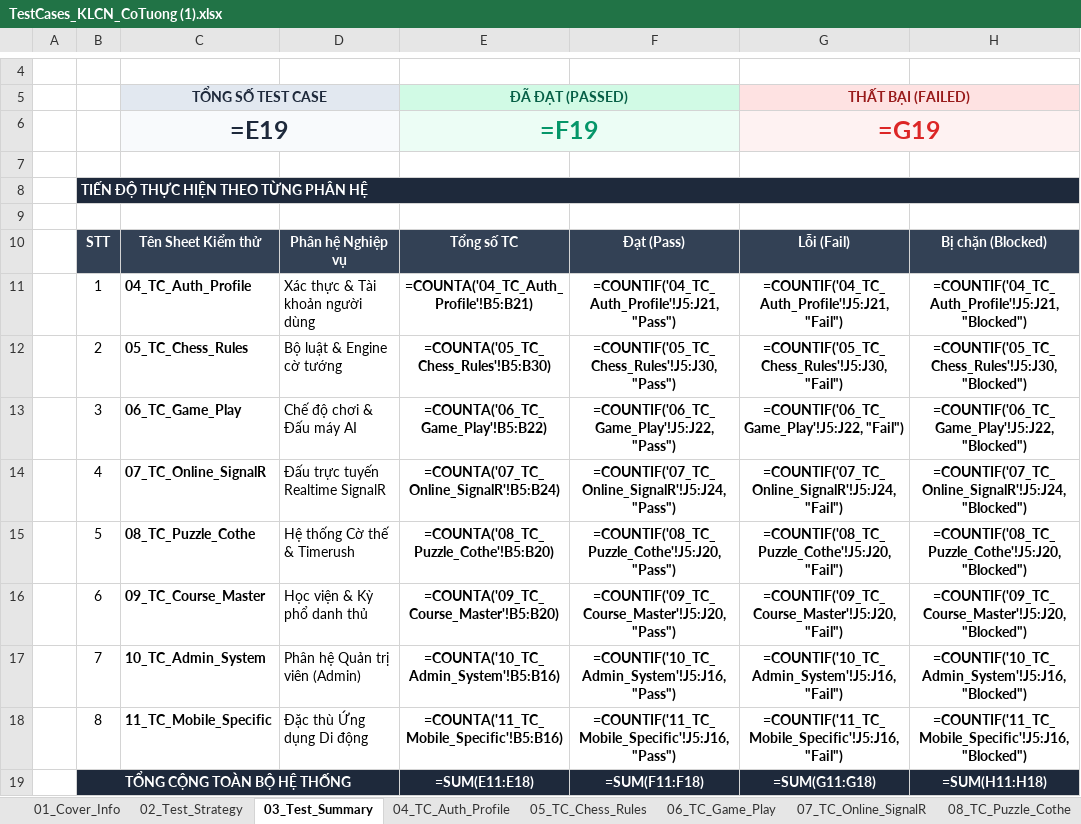
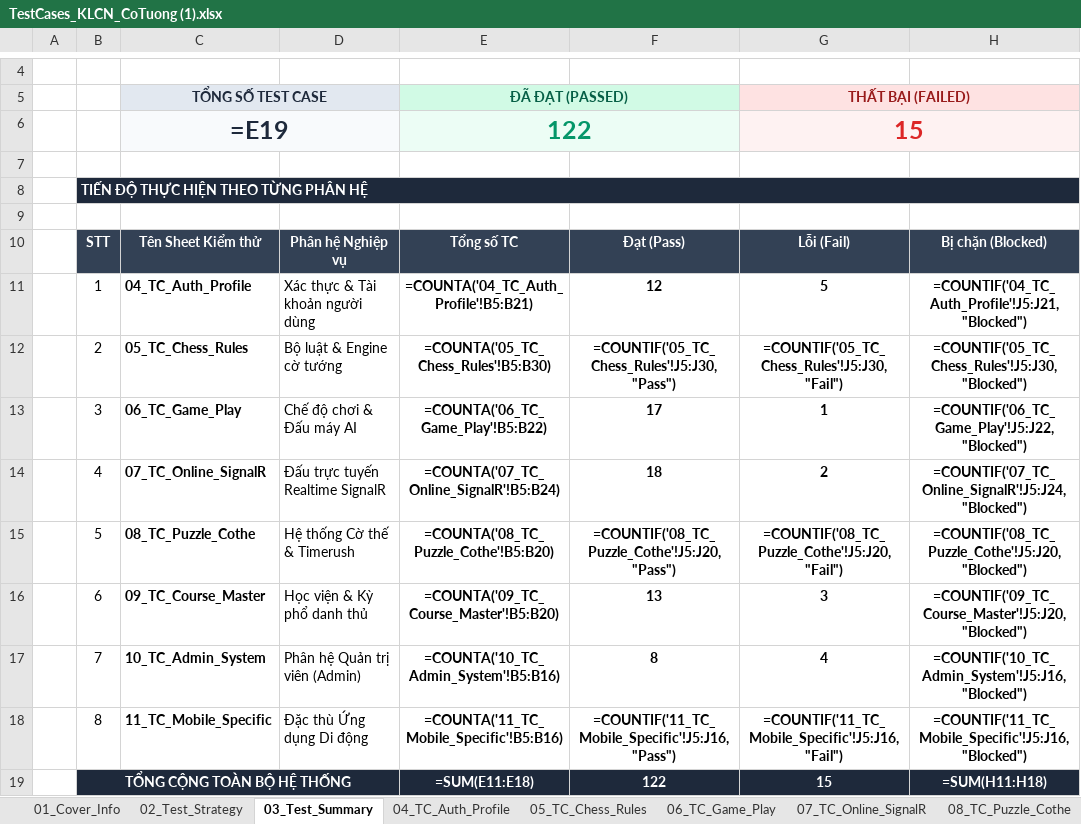
Before and after one commit to thequang120605-byte/C-T-ng-, an Excel workbook: Testing/TestCases_KLCN_CoTuong (1).xlsx, sheet 03_Test_Summary, drawn as a sheet; only a part is shown, gaps mark what is left out; values as stored, in another font and other column widths than the file's, no borders; formulas without a stored value are shown as written; the diff names each change by its address in the sheet, - before the commit and + after, or states it on an @@ line.

Commit message:
test(defect-log): record 8 new real bugs into Defect Log (BUG_008 to BUG_015) and add screenshot evidence

```diff
--- a/Testing/TestCases_KLCN_CoTuong (1).xlsx (sheet 03_Test_Summary)
+++ b/Testing/TestCases_KLCN_CoTuong (1).xlsx (sheet 03_Test_Summary)
-E6: =F19
+E6: 122
-G6: =G19
+G6: 15
-F11: =COUNTIF('04_TC_Auth_Profile'!J5:J21, "Pass")
+F11: 12
-G11: =COUNTIF('04_TC_Auth_Profile'!J5:J21, "Fail")
+G11: 5
-F13: =COUNTIF('06_TC_Game_Play'!J5:J22, "Pass")
+F13: 17
-G13: =COUNTIF('06_TC_Game_Play'!J5:J22, "Fail")
+G13: 1
-F14: =COUNTIF('07_TC_Online_SignalR'!J5:J24, "Pass")
+F14: 18
-G14: =COUNTIF('07_TC_Online_SignalR'!J5:J24, "Fail")
+G14: 2
-F16: =COUNTIF('09_TC_Course_Master'!J5:J20, "Pass")
+F16: 13
-G16: =COUNTIF('09_TC_Course_Master'!J5:J20, "Fail")
+G16: 3
-F17: =COUNTIF('10_TC_Admin_System'!J5:J16, "Pass")
+F17: 8
-G17: =COUNTIF('10_TC_Admin_System'!J5:J16, "Fail")
+G17: 4
-F19: =SUM(F11:F18)
+F19: 122
-G19: =SUM(G11:G18)
+G19: 15
```
Also changed, not shown: sheet 12_Defect_Log, sheet 04_TC_Auth_Profile, sheet 10_TC_Admin_System, sheet 09_TC_Course_Master, sheet 06_TC_Game_Play, sheet 07_TC_Online_SignalR, 8 other files.
